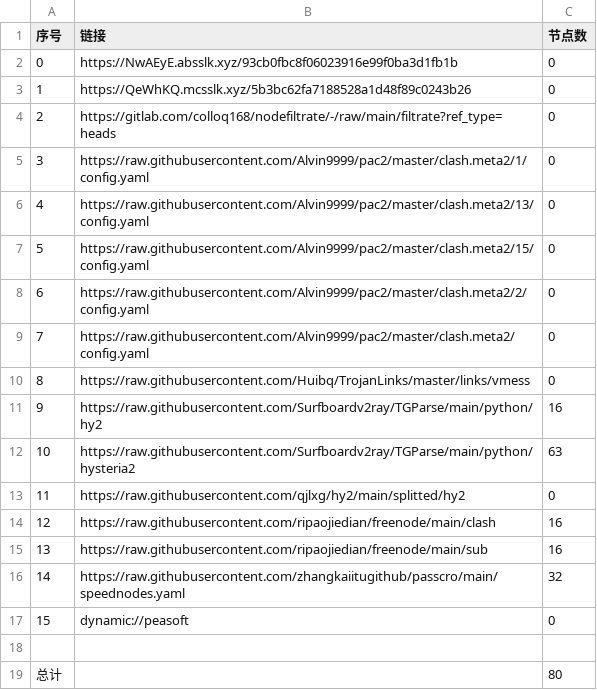
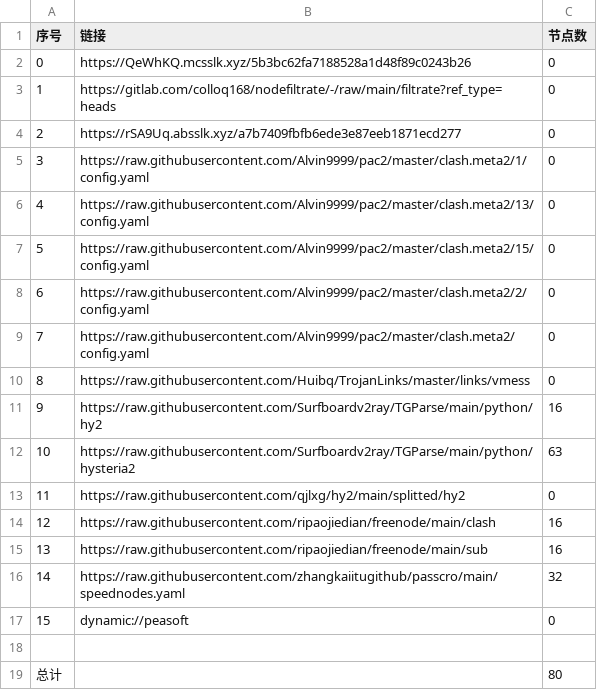
Before and after one commit to shibaobei1/AutoMergePublicNodes--mfjd, a CSV file: list_result.csv, drawn as a sheet.

```diff
--- a/list_result.csv
+++ b/list_result.csv
@@ -1,5 +1,5 @@
 序号,链接,节点数
-0,https://NwAEyE.absslk.xyz/93cb0fbc8f06023916e99f0ba3d1fb1b,0
-1,https://QeWhKQ.mcsslk.xyz/5b3bc62fa7188528a1d48f89c0243b26,0
-2,https://gitlab.com/colloq168/nodefiltrate/-/raw/main/filtrate?ref_type=heads,0
+0,https://QeWhKQ.mcsslk.xyz/5b3bc62fa7188528a1d48f89c0243b26,0
+1,https://gitlab.com/colloq168/nodefiltrate/-/raw/main/filtrate?ref_type=heads,0
+2,https://rSA9Uq.absslk.xyz/a7b7409fbfb6ede3e87eeb1871ecd277,0
 3,https://raw.githubusercontent.com/Alvin9999/pac2/master/clash.meta2/1/config.yaml,0
```
Also changed, not shown: 3 other files.
